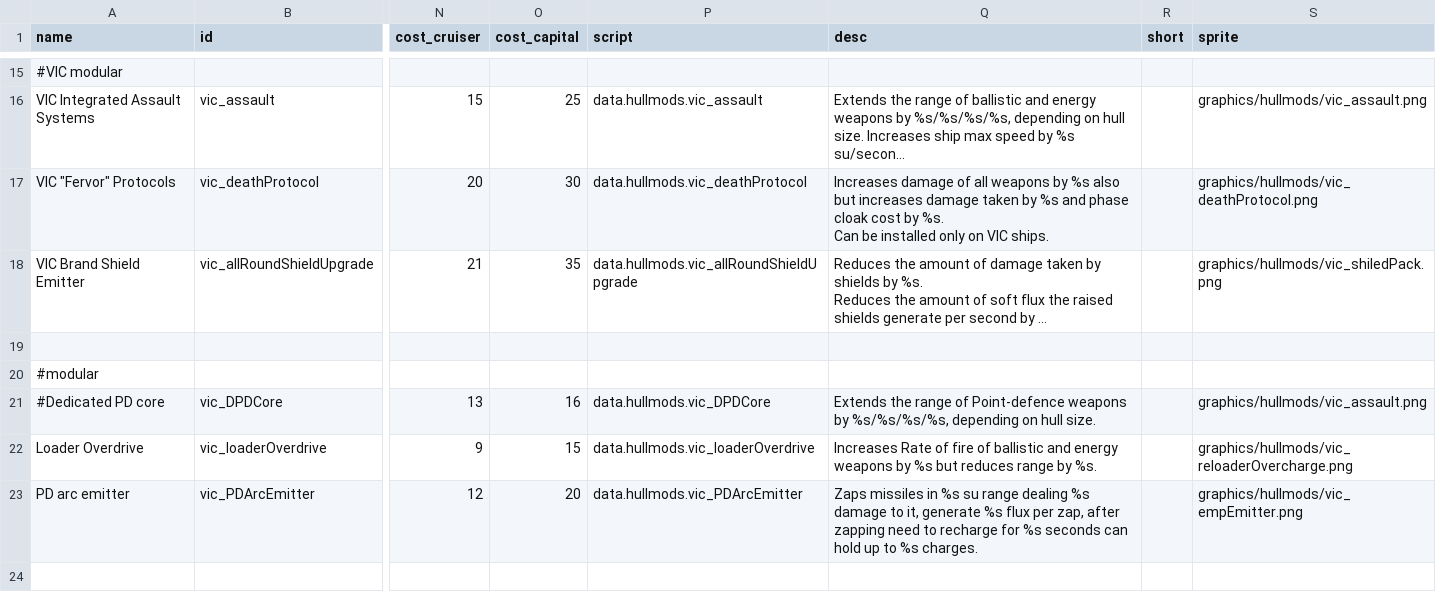
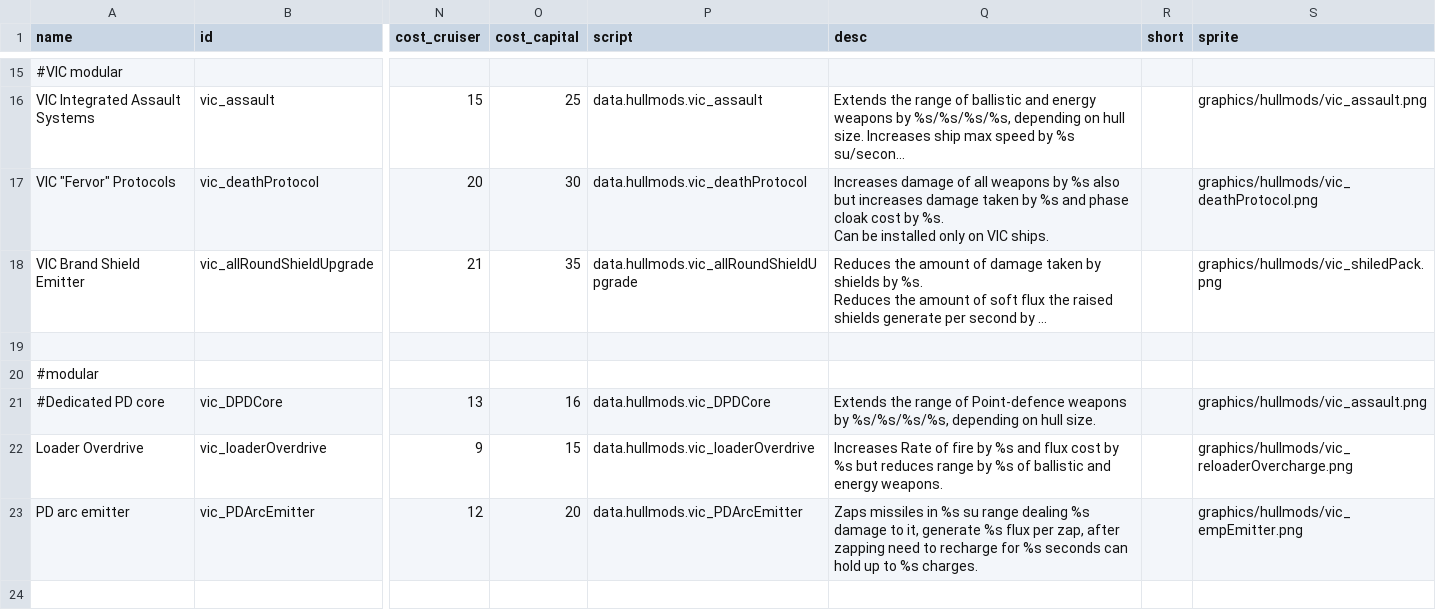
Before and after one commit to AstaratStarsector/VIC, a CSV file: VIC/data/hullmods/hull_mods.csv, drawn as a sheet; only a part is shown, gaps mark what is left out; long unchanged cells end in …; the diff names each change by its address in the sheet, - before the commit and + after, or states it on an @@ line.

```diff
--- a/VIC/data/hullmods/hull_mods.csv
+++ b/VIC/data/hullmods/hull_mods.csv
-Q22 (desc): …of fire of ballistic and energy weapons by %s but reduces range by %s.
+Q22 (desc): …of fire by %s and flux cost by %s but reduces range by %s of ballistic and energy weapons.
```
Also changed, not shown: 7 other files.
